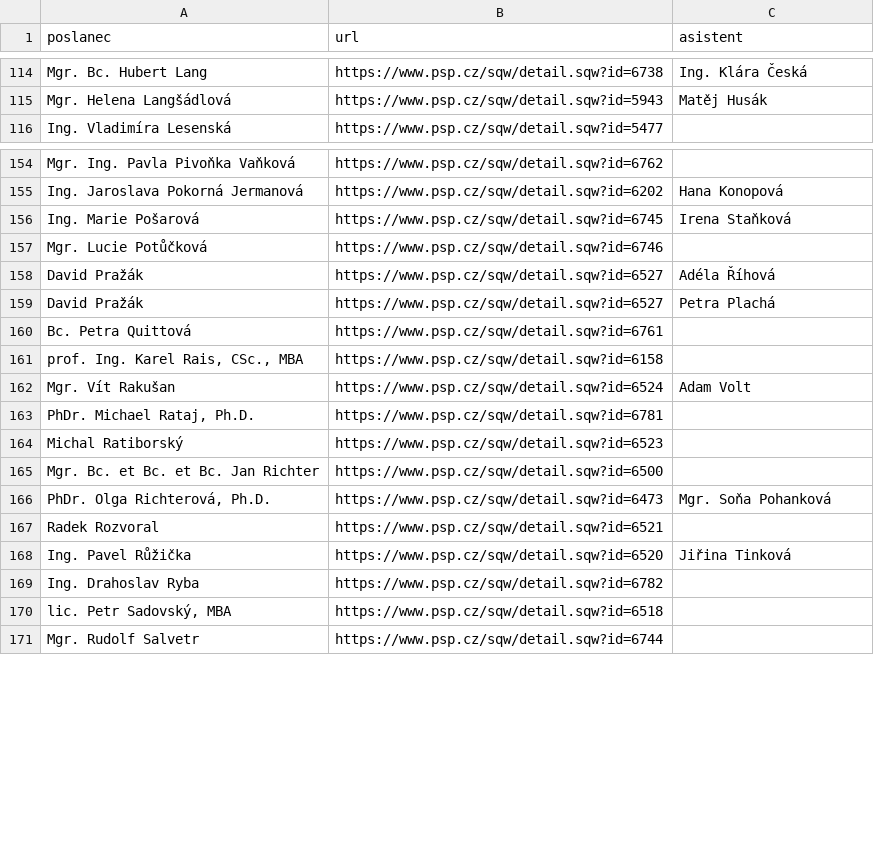
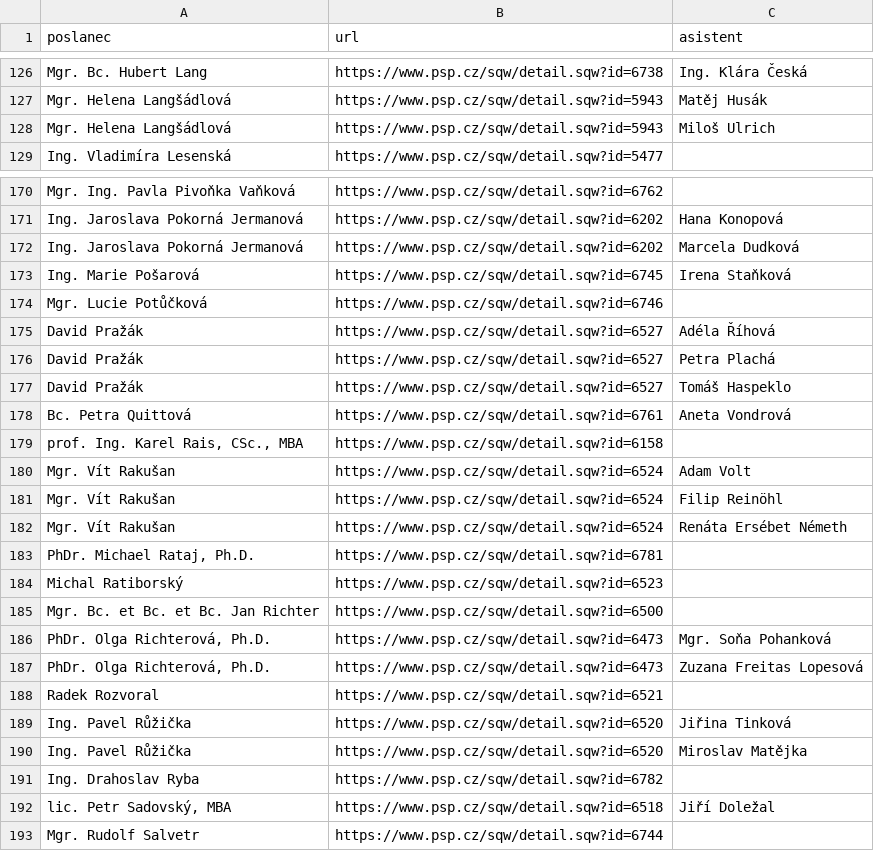
Before and after one commit to kokes/psp-asistenti, a CSV file: asistenti.csv, drawn as a sheet; only a part is shown, gaps mark what is left out; the diff covers the shown part only.

```diff
--- a/asistenti.csv
+++ b/asistenti.csv
@@ -115,2 +127,3 @@ Mgr. Bc. Hubert Lang,https://www.psp.cz/sqw/detail.sqw?id=6738,Ing. Klára Česk
 Mgr. Helena Langšádlová,https://www.psp.cz/sqw/detail.sqw?id=5943,Matěj Husák
+Mgr. Helena Langšádlová,https://www.psp.cz/sqw/detail.sqw?id=5943,Miloš Ulrich
 Ing. Vladimíra Lesenská,https://www.psp.cz/sqw/detail.sqw?id=5477,
@@ -155,2 +171,3 @@ Mgr. Ing. Pavla Pivoňka Vaňková,https://www.psp.cz/sqw/detail.sqw?id=6762,
 Ing. Jaroslava Pokorná Jermanová,https://www.psp.cz/sqw/detail.sqw?id=6202,Hana Konopová
+Ing. Jaroslava Pokorná Jermanová,https://www.psp.cz/sqw/detail.sqw?id=6202,Marcela Dudková
 Ing. Marie Pošarová,https://www.psp.cz/sqw/detail.sqw?id=6745,Irena Staňková
@@ -159,5 +176,8 @@ David Pražák,https://www.psp.cz/sqw/detail.sqw?id=6527,Adéla Říhová
 David Pražák,https://www.psp.cz/sqw/detail.sqw?id=6527,Petra Plachá
-Bc. Petra Quittová,https://www.psp.cz/sqw/detail.sqw?id=6761,
+David Pražák,https://www.psp.cz/sqw/detail.sqw?id=6527,Tomáš Haspeklo
+Bc. Petra Quittová,https://www.psp.cz/sqw/detail.sqw?id=6761,Aneta Vondrová
 "prof. Ing. Karel Rais, CSc., MBA",https://www.psp.cz/sqw/detail.sqw?id=6158,
 Mgr. Vít Rakušan,https://www.psp.cz/sqw/detail.sqw?id=6524,Adam Volt
+Mgr. Vít Rakušan,https://www.psp.cz/sqw/detail.sqw?id=6524,Filip Reinöhl
+Mgr. Vít Rakušan,https://www.psp.cz/sqw/detail.sqw?id=6524,Renáta Ersébet Németh
 "PhDr. Michael Rataj, Ph.D.",https://www.psp.cz/sqw/detail.sqw?id=6781,
@@ -166,6 +186,8 @@ Mgr. Bc. et Bc. et Bc. Jan Richter,https://www.psp.cz/sqw/detail.sqw?id=6500,
 "PhDr. Olga Richterová, Ph.D.",https://www.psp.cz/sqw/detail.sqw?id=6473,Mgr. Soňa Pohanková
+"PhDr. Olga Richterová, Ph.D.",https://www.psp.cz/sqw/detail.sqw?id=6473,Zuzana Freitas Lopesová
 Radek Rozvoral,https://www.psp.cz/sqw/detail.sqw?id=6521,
 Ing. Pavel Růžička,https://www.psp.cz/sqw/detail.sqw?id=6520,Jiřina Tinková
+Ing. Pavel Růžička,https://www.psp.cz/sqw/detail.sqw?id=6520,Miroslav Matějka
 Ing. Drahoslav Ryba,https://www.psp.cz/sqw/detail.sqw?id=6782,
-"lic. Petr Sadovský, MBA",https://www.psp.cz/sqw/detail.sqw?id=6518,
+"lic. Petr Sadovský, MBA",https://www.psp.cz/sqw/detail.sqw?id=6518,Jiří Doležal
 Mgr. Rudolf Salvetr,https://www.psp.cz/sqw/detail.sqw?id=6744,
```
Also changed, not shown: 23 added rows and 38 edited cells elsewhere in this file, 1 other file.
